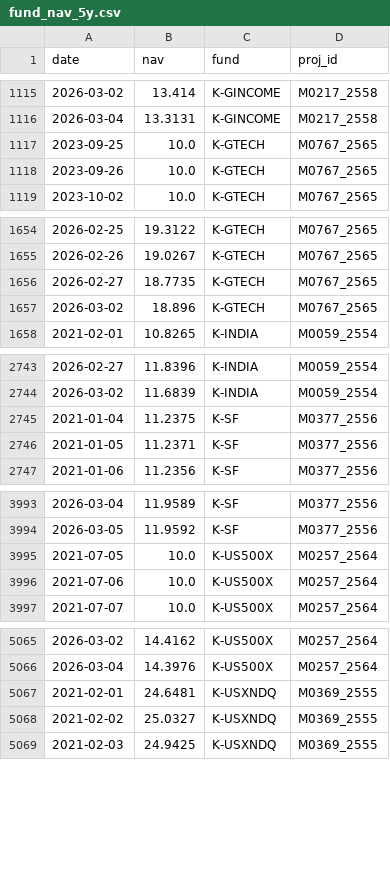
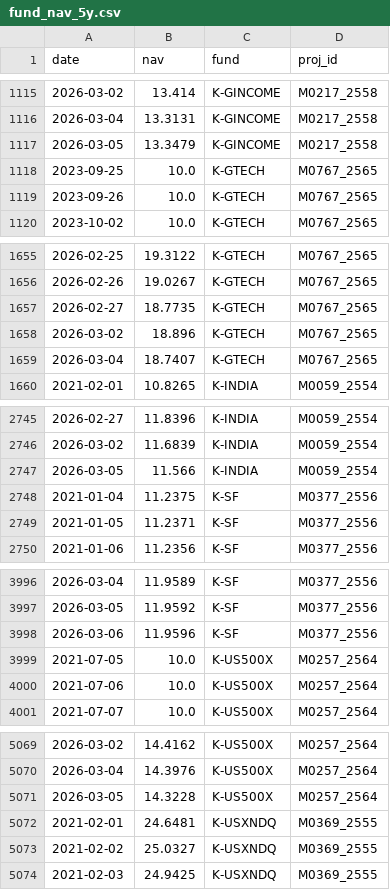
Before and after one commit to pechonz/FundDashboard, a CSV file: fund_nav_5y.csv, drawn as a sheet; only a part is shown, gaps mark what is left out; the diff covers the shown part only; the diff names each change by its address in the sheet, - before the commit and + after, or states it on an @@ line.

Commit message:
auto update fund nav

```diff
--- a/fund_nav_5y.csv
+++ b/fund_nav_5y.csv
+row 1117: 2026-03-05 | 13.3479 | K-GINCOME | M0217_2558
+row 1659: 2026-03-04 | 18.7407 | K-GTECH | M0767_2565
+row 2747: 2026-03-05 | 11.566 | K-INDIA | M0059_2554
+row 3998: 2026-03-06 | 11.9596 | K-SF | M0377_2556
+row 5071: 2026-03-05 | 14.3228 | K-US500X | M0257_2564
```
Also changed, not shown: 2 added rows elsewhere in this file.
